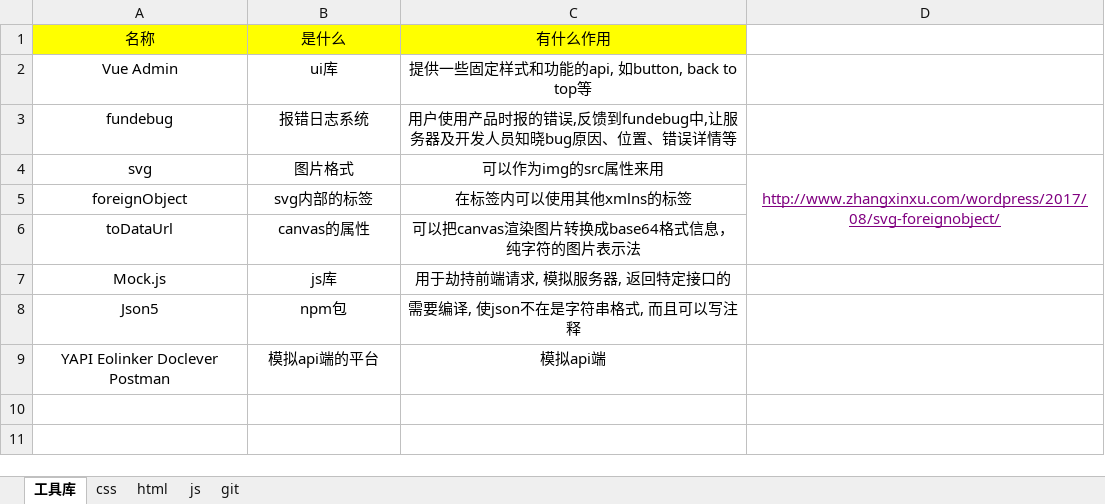
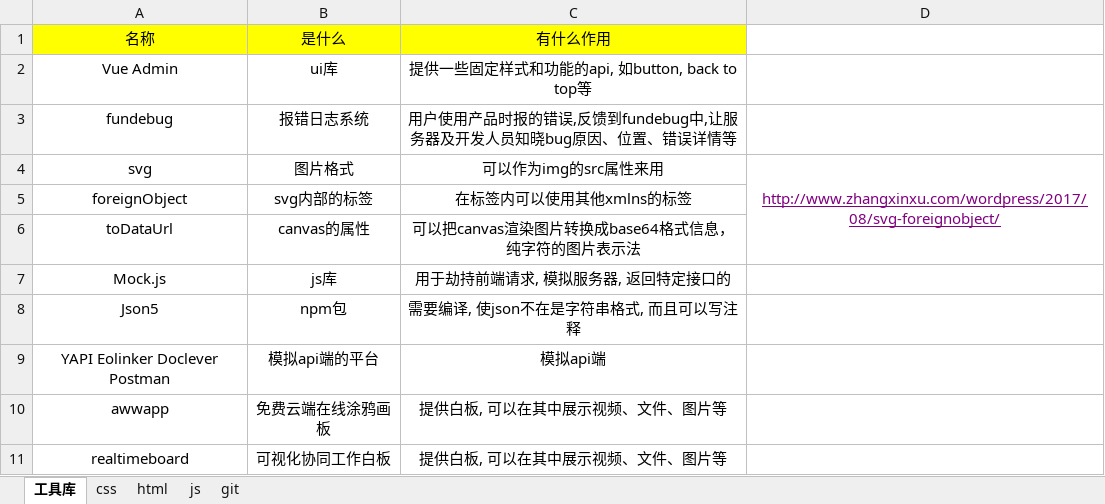
Before and after one commit to 592837154/-, an Excel workbook: 技术.xlsx, sheet 工具库, drawn as a sheet; values as stored, in another font and other column widths than the file's, no borders; the diff names each change by its address in the sheet, - before the commit and + after, or states it on an @@ line.

Commit message:
2个网上涂鸦小工具

```diff
--- a/技术.xlsx (sheet 工具库)
+++ b/技术.xlsx (sheet 工具库)
+row 10: awwapp | 免费云端在线涂鸦画板 | 提供白板, 可以在其中展示视频、文件、图片等
+row 11: realtimeboard | 可视化协同工作白板 | 提供白板, 可以在其中展示视频、文件、图片等
```
